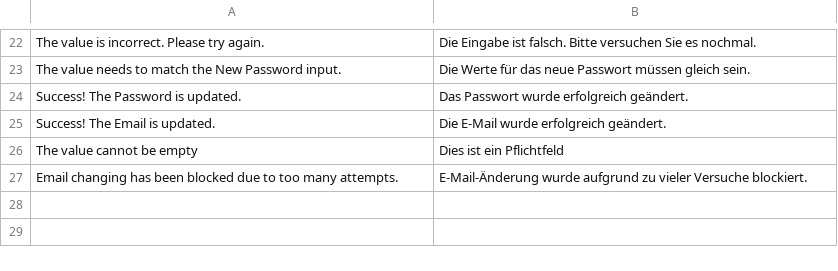
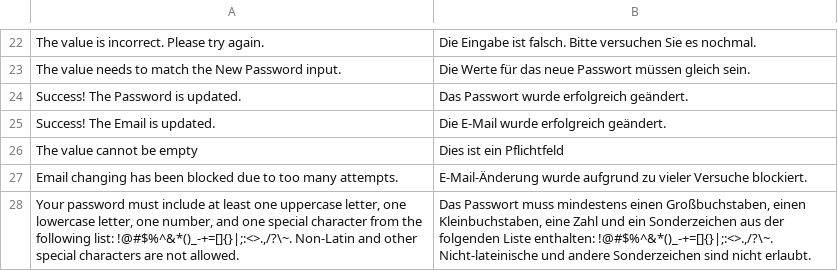
Before and after one commit to spryker/user-merchant-portal-gui, a CSV file: data/translation/Zed/de_DE.csv, drawn as a sheet; only a part is shown, gaps mark what is left out; the diff names each change by its address in the sheet, - before the commit and + after, or states it on an @@ line.

```diff
--- a/data/translation/Zed/de_DE.csv
+++ b/data/translation/Zed/de_DE.csv
+row 28: Your password must include at least one uppercase letter, one lowercase letter, one number, and one special character from the following list: !@#$%^&*()_-+=[]{}|;:<>.,/?\~. Non-Latin and other special characters are not allowed. | Das Passwort muss mindestens einen Großbuchstaben, einen Kleinbuchstaben, eine Zahl und ein Sonderzeichen aus der folgenden Liste enthalten: !@#$%^&*()_-+=[]{}|;:<>.,/?\~. Nicht-lateinische und andere Sonderzeichen sind nicht erlaubt.
```
Also changed, not shown: data/translation/Zed/en_US.csv, 2 other files.
